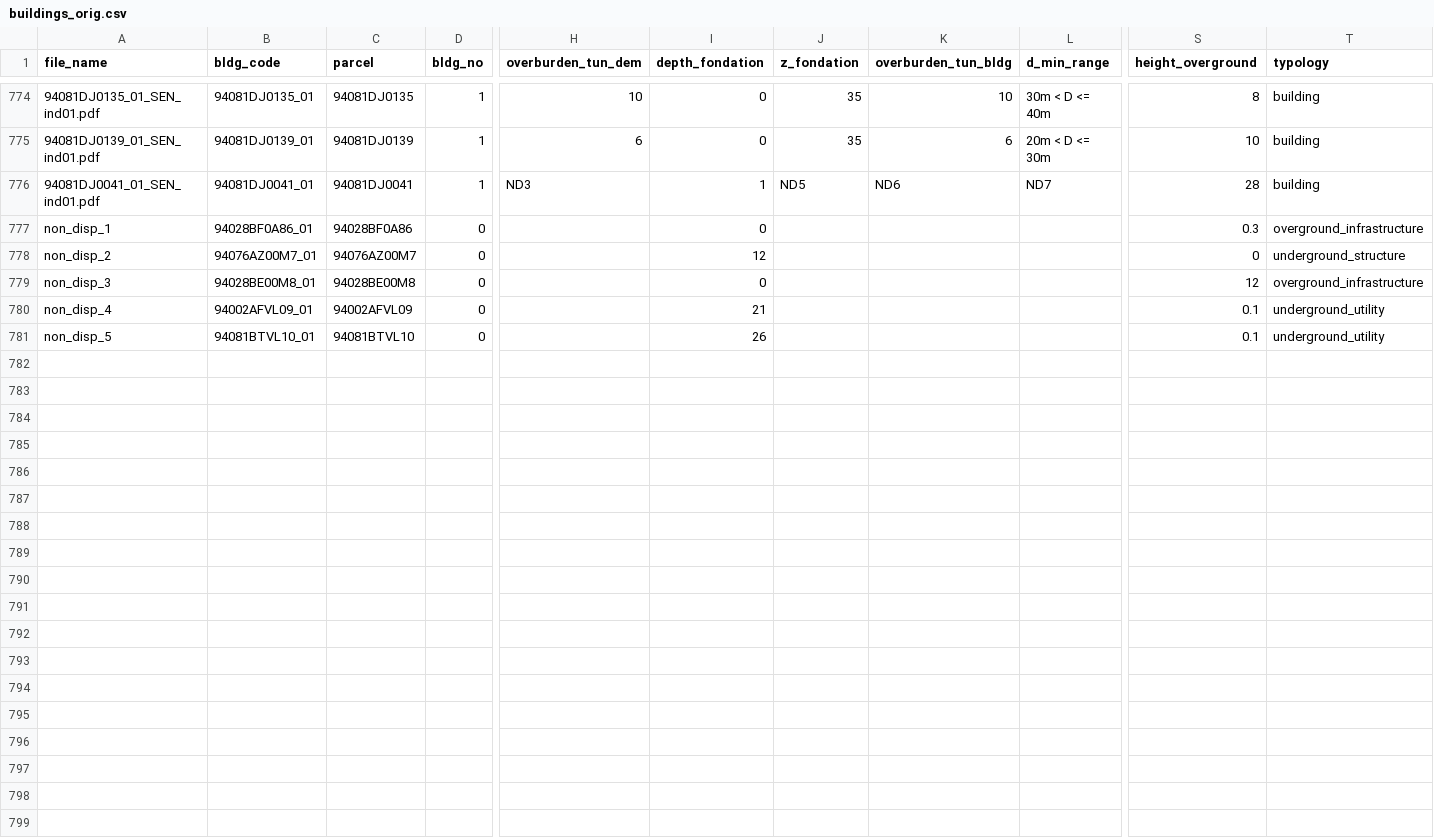
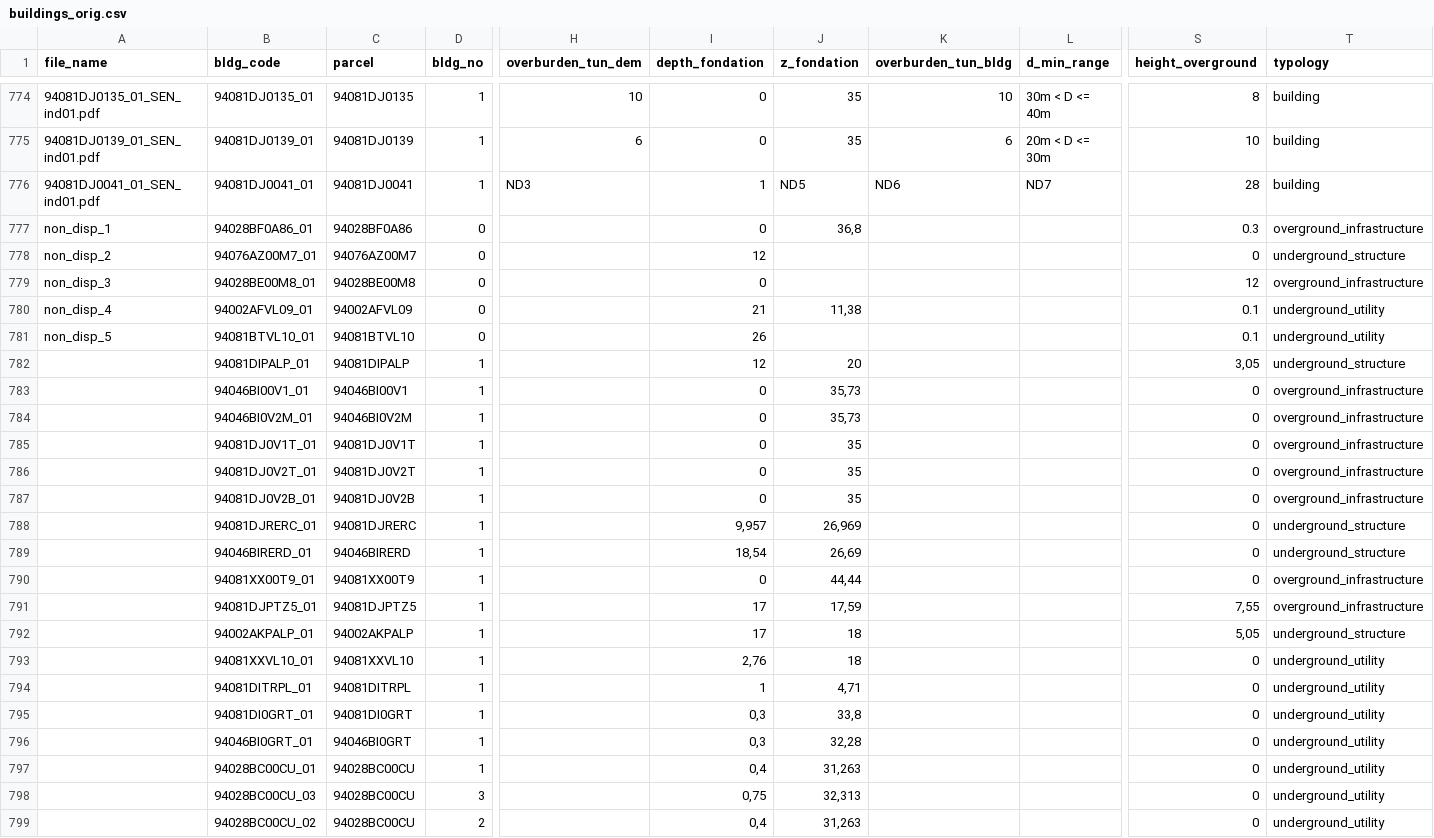
Before and after one commit to andreadanzi/epbm, a CSV file: data/buildings_orig.csv, drawn as a sheet; only a part is shown, gaps mark what is left out; rows hold the shown columns only; the diff names each change by its address in the sheet, - before the commit and + after, or states it on an @@ line.

Commit message:
aghensi@20160321 buildings_orig aggiornato con altri elementi
aghensi@20160321 csv edifici originali aggiornato con nuovi elementi

```diff
--- a/data/buildings_orig.csv
+++ b/data/buildings_orig.csv
-J777 (z_fondation): (empty)
+J777 (z_fondation): 36,8
-J780 (z_fondation): (empty)
+J780 (z_fondation): 11,38
+row 782:  | 94081DIPALP_01 | 94081DIPALP | 1 |  | 12 | 20 |  |  | 3,05 | underground_structure
+row 783:  | 94046BI00V1_01 | 94046BI00V1 | 1 |  | 0 | 35,73 |  |  | 0 | overground_infrastructure
+row 784:  | 94046BI0V2M_01 | 94046BI0V2M | 1 |  | 0 | 35,73 |  |  | 0 | overground_infrastructure
+row 785:  | 94081DJ0V1T_01 | 94081DJ0V1T | 1 |  | 0 | 35 |  |  | 0 | overground_infrastructure
+row 786:  | 94081DJ0V2T_01 | 94081DJ0V2T | 1 |  | 0 | 35 |  |  | 0 | overground_infrastructure
+row 787:  | 94081DJ0V2B_01 | 94081DJ0V2B | 1 |  | 0 | 35 |  |  | 0 | overground_infrastructure
+row 788:  | 94081DJRERC_01 | 94081DJRERC | 1 |  | 9,957 | 26,969 |  |  | 0 | underground_structure
+row 789:  | 94046BIRERD_01 | 94046BIRERD | 1 |  | 18,54 | 26,69 |  |  | 0 | underground_structure
+row 790:  | 94081XX00T9_01 | 94081XX00T9 | 1 |  | 0 | 44,44 |  |  | 0 | overground_infrastructure
+row 791:  | 94081DJPTZ5_01 | 94081DJPTZ5 | 1 |  | 17 | 17,59 |  |  | 7,55 | overground_infrastructure
+row 792:  | 94002AKPALP_01 | 94002AKPALP | 1 |  | 17 | 18 |  |  | 5,05 | underground_structure
+row 793:  | 94081XXVL10_01 | 94081XXVL10 | 1 |  | 2,76 | 18 |  |  | 0 | underground_utility
+row 794:  | 94081DITRPL_01 | 94081DITRPL | 1 |  | 1 | 4,71 |  |  | 0 | underground_utility
+row 795:  | 94081DI0GRT_01 | 94081DI0GRT | 1 |  | 0,3 | 33,8 |  |  | 0 | underground_utility
+row 796:  | 94046BI0GRT_01 | 94046BI0GRT | 1 |  | 0,3 | 32,28 |  |  | 0 | underground_utility
+row 797:  | 94028BC00CU_01 | 94028BC00CU | 1 |  | 0,4 | 31,263 |  |  | 0 | underground_utility
+row 798:  | 94028BC00CU_03 | 94028BC00CU | 3 |  | 0,75 | 32,313 |  |  | 0 | underground_utility
+row 799:  | 94028BC00CU_02 | 94028BC00CU | 2 |  | 0,4 | 31,263 |  |  | 0 | underground_utility
```
